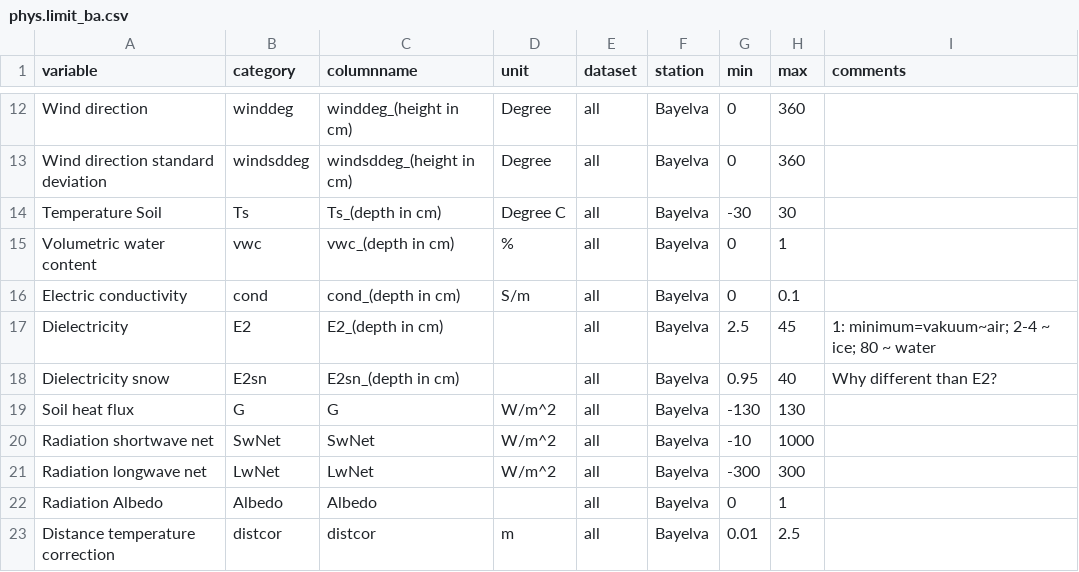
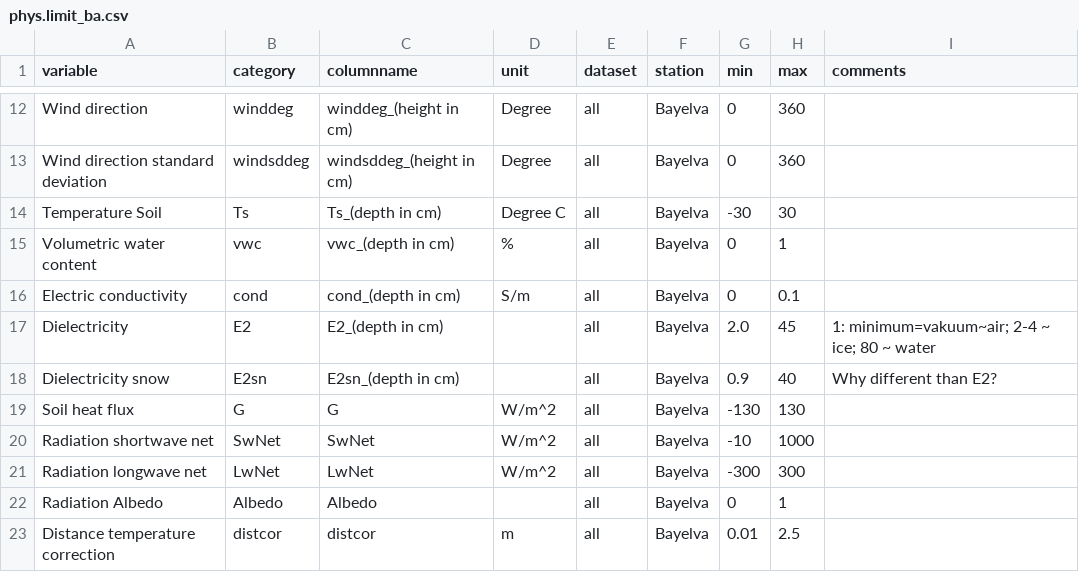
Before and after one commit to Steephan/AWI_LTO_required-scripts-and-files, a CSV file: settings/phys.limits/phys.limit_ba.csv, drawn as a sheet; only a part is shown, gaps mark what is left out.

```diff
--- a/settings/phys.limits/phys.limit_ba.csv
+++ b/settings/phys.limits/phys.limit_ba.csv
@@ -16,4 +16,4 @@ Volumetric water content,vwc,vwc_(depth in cm),%,all,Bayelva,0,1,
 Electric conductivity,cond,cond_(depth in cm),S/m,all,Bayelva,0,0.1,
-Dielectricity,E2,E2_(depth in cm),,all,Bayelva,2.5,45, 1: minimum=vakuum~air; 2-4 ~ ice; 80 ~ water
-Dielectricity snow,E2sn,E2sn_(depth in cm),,all,Bayelva,0.95,40,Why different than E2?
+Dielectricity,E2,E2_(depth in cm),,all,Bayelva,2.0,45, 1: minimum=vakuum~air; 2-4 ~ ice; 80 ~ water
+Dielectricity snow,E2sn,E2sn_(depth in cm),,all,Bayelva,0.9,40,Why different than E2?
 Soil heat flux,G,G,W/m^2,all,Bayelva,-130,130,
```
Also changed, not shown: settings/zero.curtain/zero.curtain.doi_ba.csv, 6 other files.
